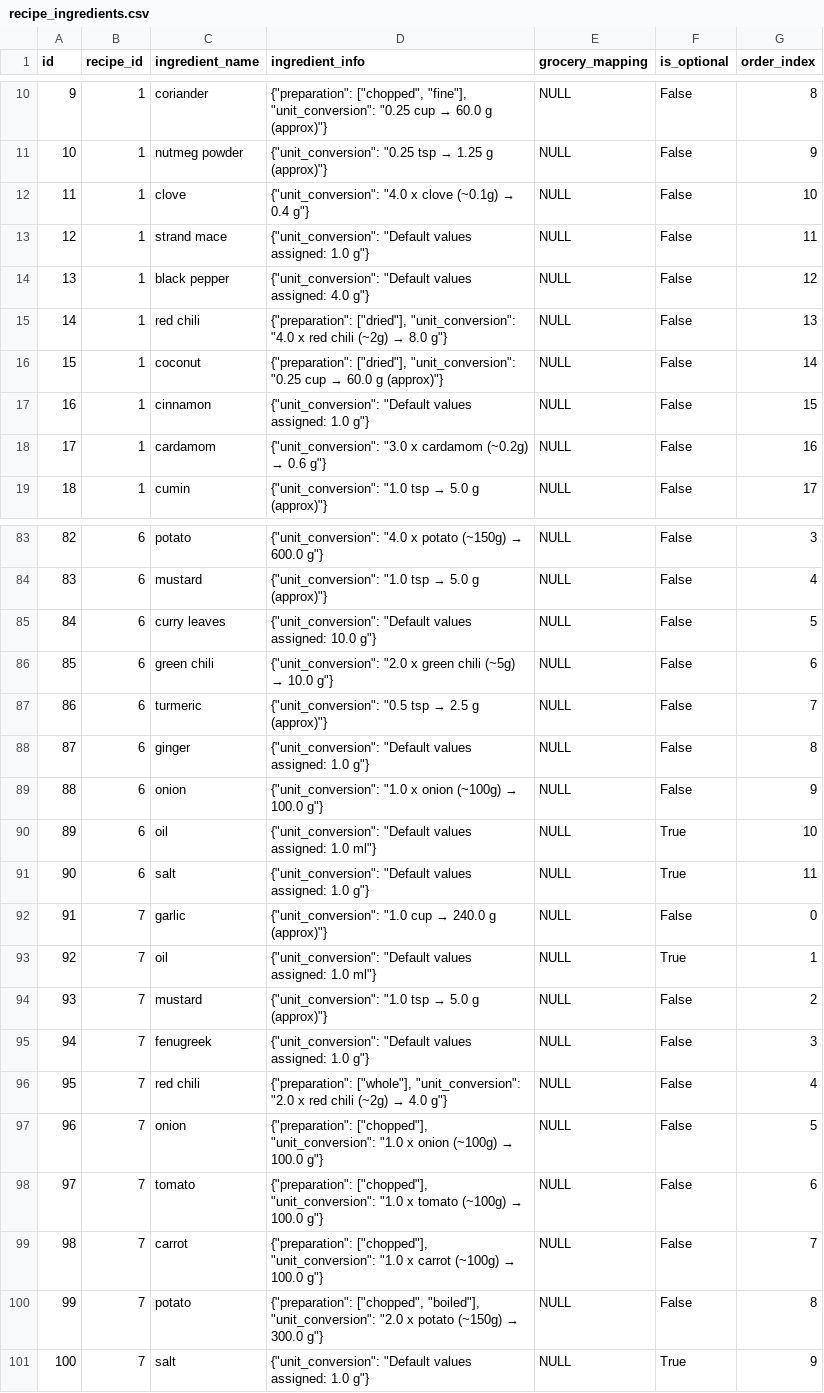
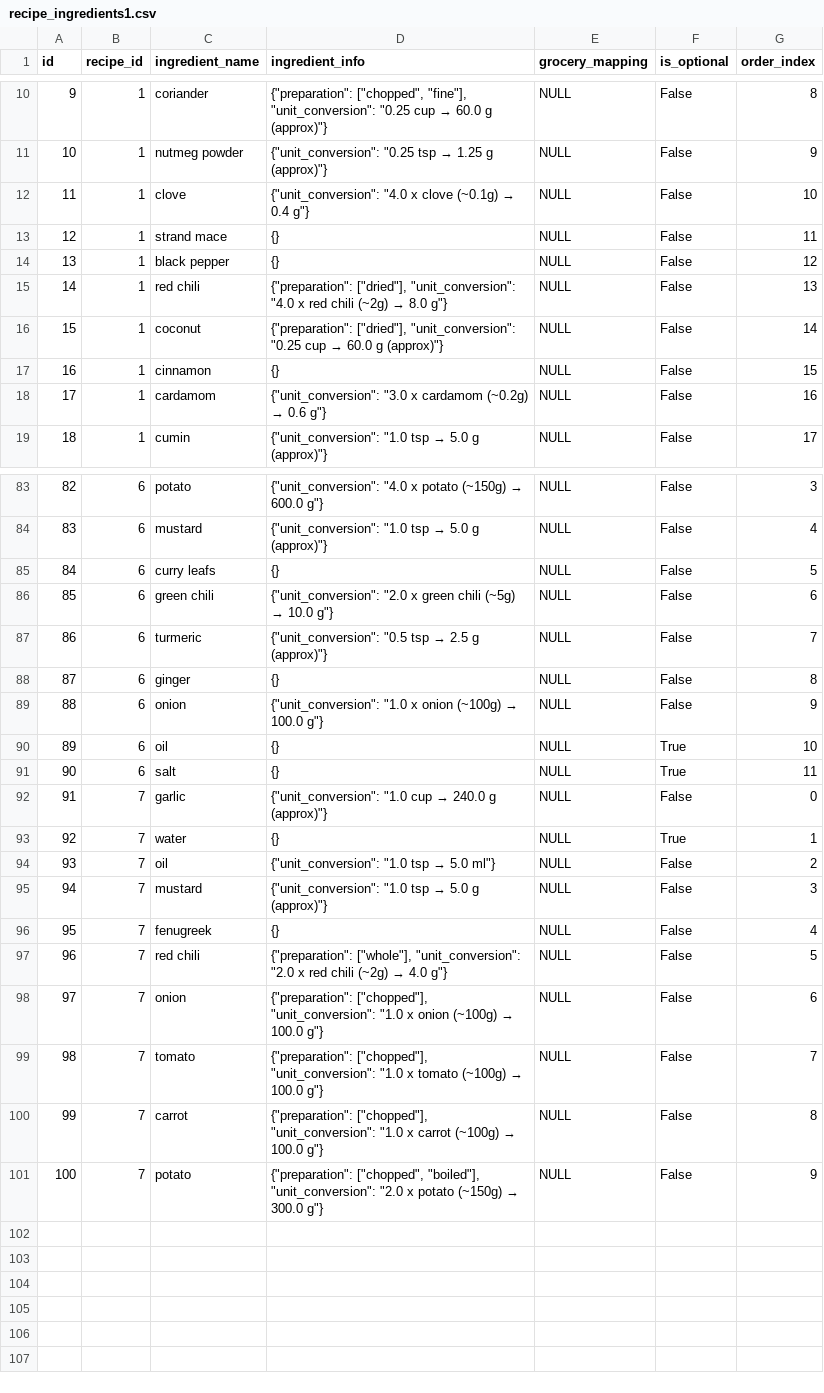
Before and after one commit to Deepak21062003/recipe-data-pipeline, a CSV file: output_evidence/recipe_ingredients1.csv (was output_evidence/recipe_ingredients.csv), drawn as a sheet; only a part is shown, gaps mark what is left out; the diff covers the shown part only.

```diff
--- a/output_evidence/recipe_ingredients.csv
+++ b/output_evidence/recipe_ingredients1.csv
@@ -12,7 +12,7 @@
 11,1,"clove","{""unit_conversion"": ""4.0 x clove (~0.1g) → 0.4 g""}",NULL,False,10
-12,1,"strand mace","{""unit_conversion"": ""Default values assigned: 1.0 g""}",NULL,False,11
-13,1,"black pepper","{""unit_conversion"": ""Default values assigned: 4.0 g""}",NULL,False,12
+12,1,"strand mace","{}",NULL,False,11
+13,1,"black pepper","{}",NULL,False,12
 14,1,"red chili","{""preparation"": [""dried""], ""unit_conversion"": ""4.0 x red chili (~2g) → 8.0 g""}",NULL,False,13
 15,1,"coconut","{""preparation"": [""dried""], ""unit_conversion"": ""0.25 cup → 60.0 g (approx)""}",NULL,False,14
-16,1,"cinnamon","{""unit_conversion"": ""Default values assigned: 1.0 g""}",NULL,False,15
+16,1,"cinnamon","{}",NULL,False,15
 17,1,"cardamom","{""unit_conversion"": ""3.0 x cardamom (~0.2g) → 0.6 g""}",NULL,False,16
@@ -84,18 +84,18 @@
 83,6,"mustard","{""unit_conversion"": ""1.0 tsp → 5.0 g (approx)""}",NULL,False,4
-84,6,"curry leaves","{""unit_conversion"": ""Default values assigned: 10.0 g""}",NULL,False,5
+84,6,"curry leafs","{}",NULL,False,5
 85,6,"green chili","{""unit_conversion"": ""2.0 x green chili (~5g) → 10.0 g""}",NULL,False,6
 86,6,"turmeric","{""unit_conversion"": ""0.5 tsp → 2.5 g (approx)""}",NULL,False,7
-87,6,"ginger","{""unit_conversion"": ""Default values assigned: 1.0 g""}",NULL,False,8
+87,6,"ginger","{}",NULL,False,8
 88,6,"onion","{""unit_conversion"": ""1.0 x onion (~100g) → 100.0 g""}",NULL,False,9
-89,6,"oil","{""unit_conversion"": ""Default values assigned: 1.0 ml""}",NULL,True,10
-90,6,"salt","{""unit_conversion"": ""Default values assigned: 1.0 g""}",NULL,True,11
+89,6,"oil","{}",NULL,True,10
+90,6,"salt","{}",NULL,True,11
 91,7,"garlic","{""unit_conversion"": ""1.0 cup → 240.0 g (approx)""}",NULL,False,0
-92,7,"oil","{""unit_conversion"": ""Default values assigned: 1.0 ml""}",NULL,True,1
-93,7,"mustard","{""unit_conversion"": ""1.0 tsp → 5.0 g (approx)""}",NULL,False,2
-94,7,"fenugreek","{""unit_conversion"": ""Default values assigned: 1.0 g""}",NULL,False,3
-95,7,"red chili","{""preparation"": [""whole""], ""unit_conversion"": ""2.0 x red chili (~2g) → 4.0 g""}",NULL,False,4
-96,7,"onion","{""preparation"": [""chopped""], ""unit_conversion"": ""1.0 x onion (~100g) → 100.0 g""}",NULL,False,5
-97,7,"tomato","{""preparation"": [""chopped""], ""unit_conversion"": ""1.0 x tomato (~100g) → 100.0 g""}",NULL,False,6
-98,7,"carrot","{""preparation"": [""chopped""], ""unit_conversion"": ""1.0 x carrot (~100g) → 100.0 g""}",NULL,False,7
-99,7,"potato","{""preparation"": [""chopped"", ""boiled""], ""unit_conversion"": ""2.0 x potato (~150g) → 300.0 g""}",NULL,False,8
-100,7,"salt","{""unit_conversion"": ""Default values assigned: 1.0 g""}",NULL,True,9
+92,7,"water","{}",NULL,True,1
+93,7,"oil","{""unit_conversion"": ""1.0 tsp → 5.0 ml""}",NULL,False,2
+94,7,"mustard","{""unit_conversion"": ""1.0 tsp → 5.0 g (approx)""}",NULL,False,3
+95,7,"fenugreek","{}",NULL,False,4
+96,7,"red chili","{""preparation"": [""whole""], ""unit_conversion"": ""2.0 x red chili (~2g) → 4.0 g""}",NULL,False,5
+97,7,"onion","{""preparation"": [""chopped""], ""unit_conversion"": ""1.0 x onion (~100g) → 100.0 g""}",NULL,False,6
+98,7,"tomato","{""preparation"": [""chopped""], ""unit_conversion"": ""1.0 x tomato (~100g) → 100.0 g""}",NULL,False,7
+99,7,"carrot","{""preparation"": [""chopped""], ""unit_conversion"": ""1.0 x carrot (~100g) → 100.0 g""}",NULL,False,8
+100,7,"potato","{""preparation"": [""chopped"", ""boiled""], ""unit_conversion"": ""2.0 x potato (~150g) → 300.0 g""}",NULL,False,9
```
Also changed, not shown: 7 edited cells elsewhere in this file, output_evidence/recipes1.csv, 14 other files.
